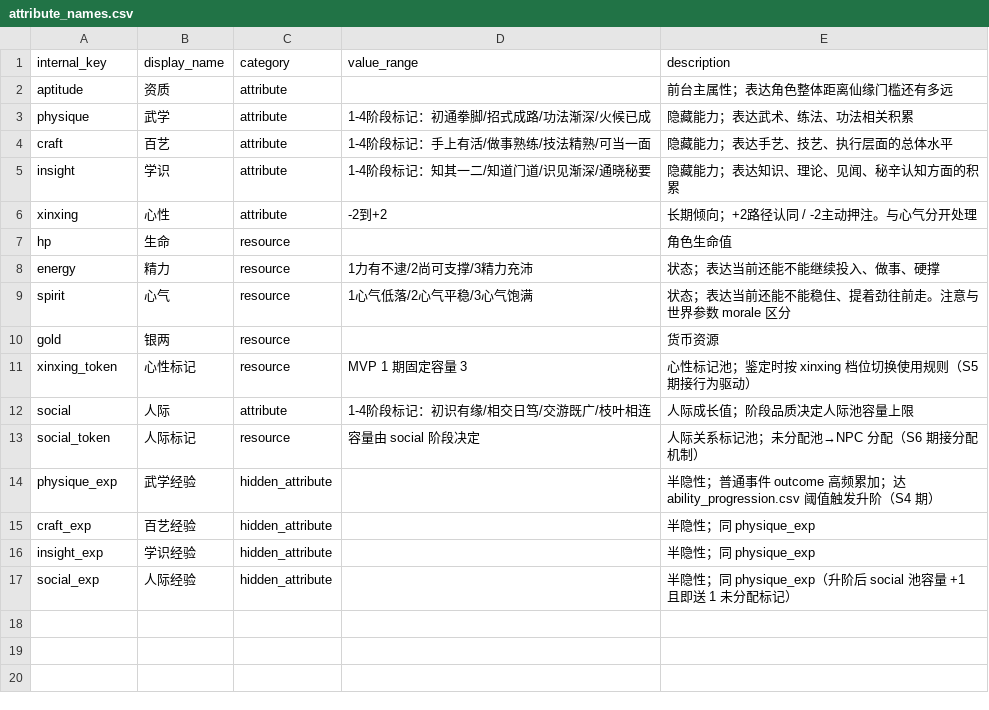
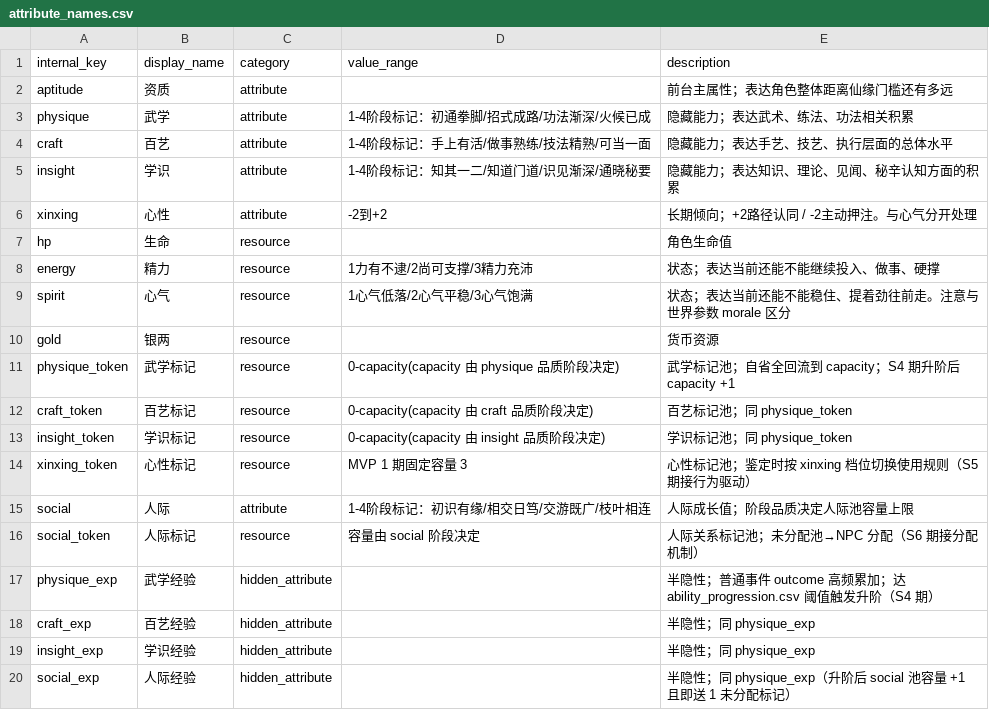
Before and after one commit to lwbiuchsjk/zhengdao-cards, a CSV file: scripts/config/attribute_names.csv, drawn as a sheet.

```diff
--- a/scripts/config/attribute_names.csv
+++ b/scripts/config/attribute_names.csv
@@ -10,2 +10,5 @@ spirit,心气,resource,1心气低落/2心气平稳/3心气饱满,状态；表达
 gold,银两,resource,,货币资源
+physique_token,武学标记,resource,0-capacity(capacity 由 physique 品质阶段决定),武学标记池；自省全回流到 capacity；S4 期升阶后 capacity +1
+craft_token,百艺标记,resource,0-capacity(capacity 由 craft 品质阶段决定),百艺标记池；同 physique_token
+insight_token,学识标记,resource,0-capacity(capacity 由 insight 品质阶段决定),学识标记池；同 physique_token
 xinxing_token,心性标记,resource,MVP 1 期固定容量 3,心性标记池；鉴定时按 xinxing 档位切换使用规则（S5 期接行为驱动）
```
Also changed, not shown: 2 other files.
